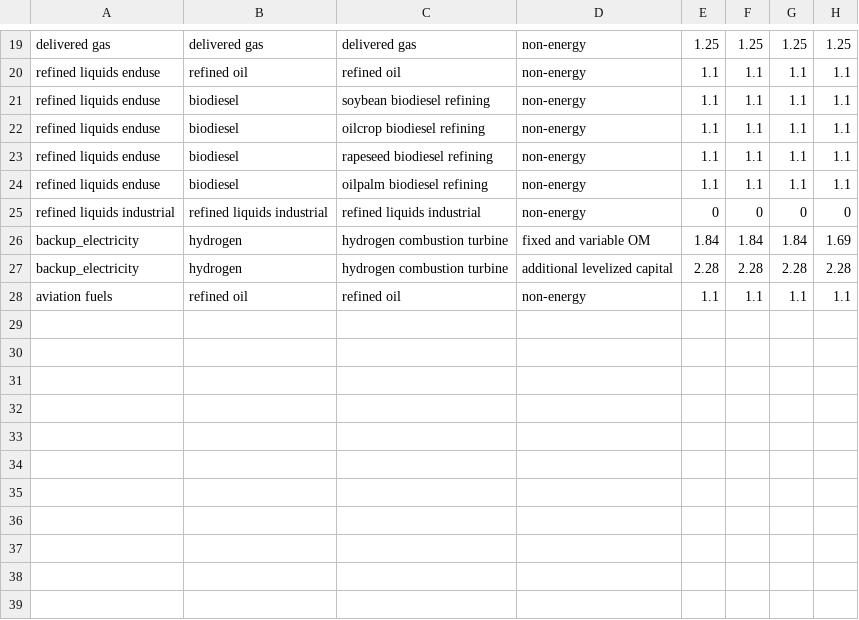
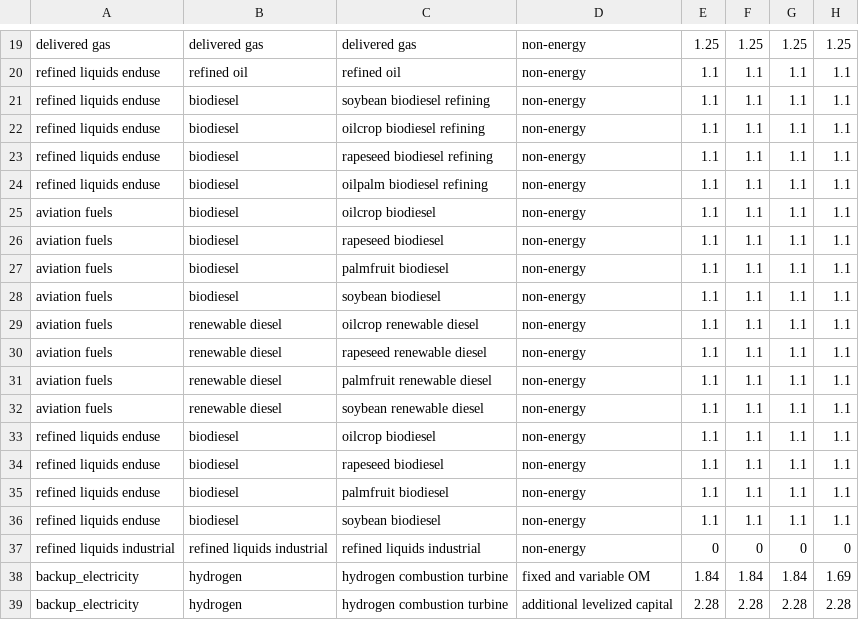
Before and after one commit to marideeweber/gcam-core, a CSV file: input/gcamdata/inst/extdata/energy/A26.globaltech_cost.csv, drawn as a sheet; only a part is shown, gaps mark what is left out; the shorter side is filled out with more unchanged rows.

```diff
--- a/input/gcamdata/inst/extdata/energy/A26.globaltech_cost.csv
+++ b/input/gcamdata/inst/extdata/energy/A26.globaltech_cost.csv
@@ -24,2 +24,14 @@ refined liquids enduse,biodiesel,rapeseed biodiesel refining,non-energy,1.1,1.1,
 refined liquids enduse,biodiesel,oilpalm biodiesel refining,non-energy,1.1,1.1,1.1,1.1
+aviation fuels,biodiesel,oilcrop biodiesel,non-energy,1.1,1.1,1.1,1.1
+aviation fuels,biodiesel,rapeseed biodiesel,non-energy,1.1,1.1,1.1,1.1
+aviation fuels,biodiesel,palmfruit biodiesel,non-energy,1.1,1.1,1.1,1.1
+aviation fuels,biodiesel,soybean biodiesel,non-energy,1.1,1.1,1.1,1.1
+aviation fuels,renewable diesel,oilcrop renewable diesel,non-energy,1.1,1.1,1.1,1.1
+aviation fuels,renewable diesel,rapeseed renewable diesel,non-energy,1.1,1.1,1.1,1.1
+aviation fuels,renewable diesel,palmfruit renewable diesel,non-energy,1.1,1.1,1.1,1.1
+aviation fuels,renewable diesel,soybean renewable diesel,non-energy,1.1,1.1,1.1,1.1
+refined liquids enduse,biodiesel,oilcrop biodiesel,non-energy,1.1,1.1,1.1,1.1
+refined liquids enduse,biodiesel,rapeseed biodiesel,non-energy,1.1,1.1,1.1,1.1
+refined liquids enduse,biodiesel,palmfruit biodiesel,non-energy,1.1,1.1,1.1,1.1
+refined liquids enduse,biodiesel,soybean biodiesel,non-energy,1.1,1.1,1.1,1.1
 refined liquids industrial,refined liquids industrial,refined liquids industrial,non-energy,0,0,0,0
```
Also changed, not shown: input/gcamdata/inst/extdata/energy/A26.globaltech_eff.csv, input/gcamdata/inst/extdata/energy/A26.globaltech_interp.csv, 4 other files.
